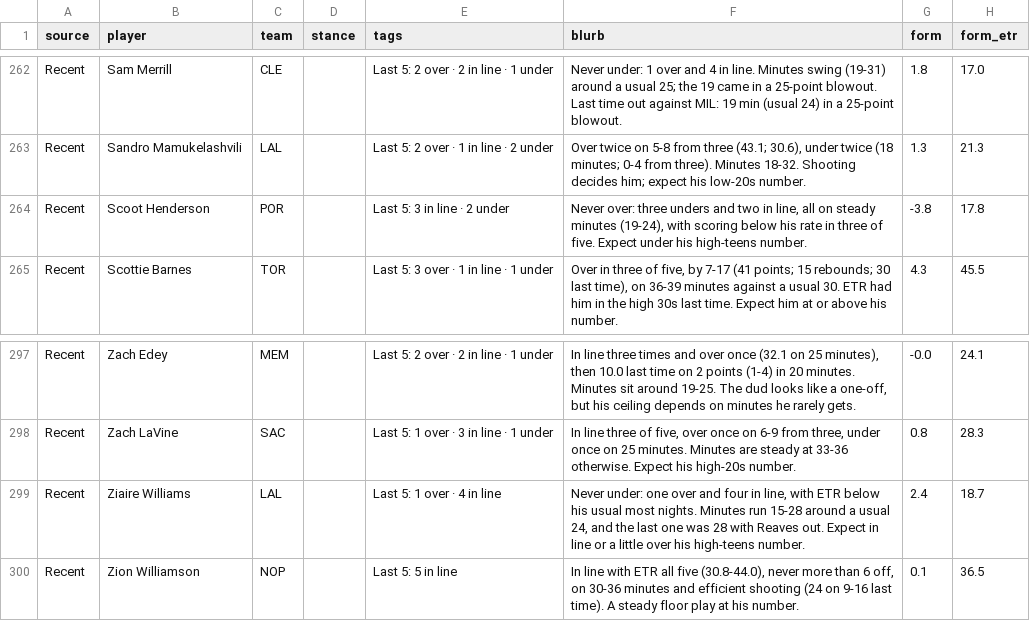
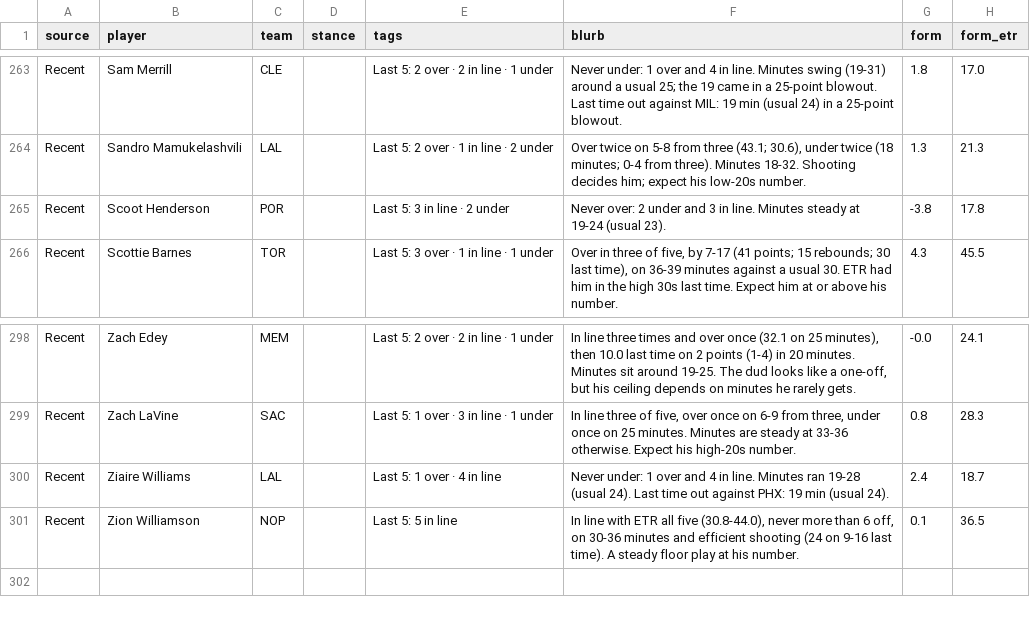
Before and after one commit to JonBoyBeats/br_rankings, a CSV file: analysis/nba/takes/2026-11-17_recent.csv, drawn as a sheet; only a part is shown, gaps mark what is left out; the diff covers the shown part only.

```diff
--- a/analysis/nba/takes/2026-11-17_recent.csv
+++ b/analysis/nba/takes/2026-11-17_recent.csv
@@ -263,3 +264,3 @@ Recent,Sam Merrill,CLE,,Last 5: 2 over · 2 in line · 1 under,Never under: 1 ov
 Recent,Sandro Mamukelashvili,LAL,,Last 5: 2 over · 1 in line · 2 under,"Over twice on 5-8 from three (43.1; 30.6), under twice (18 minutes; 0-4 from three). Minutes 18-32. Shooting decides him; expect his low-20s number.",1.3,21.3
-Recent,Scoot Henderson,POR,,Last 5: 3 in line · 2 under,"Never over: three unders and two in line, all on steady minutes (19-24), with scoring below his rate in three of five. Expect under his high-teens number.",-3.8,17.8
+Recent,Scoot Henderson,POR,,Last 5: 3 in line · 2 under,Never over: 2 under and 3 in line. Minutes steady at 19-24 (usual 23).,-3.8,17.8
 Recent,Scottie Barnes,TOR,,Last 5: 3 over · 1 in line · 1 under,"Over in three of five, by 7-17 (41 points; 15 rebounds; 30 last time), on 36-39 minutes against a usual 30. ETR had him in the high 30s last time. Expect him at or above his number.",4.3,45.5
@@ -298,3 +299,3 @@ Recent,Zach Edey,MEM,,Last 5: 2 over · 2 in line · 1 under,"In line three time
 Recent,Zach LaVine,SAC,,Last 5: 1 over · 3 in line · 1 under,"In line three of five, over once on 6-9 from three, under once on 25 minutes. Minutes are steady at 33-36 otherwise. Expect his high-20s number.",0.8,28.3
-Recent,Ziaire Williams,LAL,,Last 5: 1 over · 4 in line,"Never under: one over and four in line, with ETR below his usual most nights. Minutes run 15-28 around a usual 24, and the last one was 28 with Reaves out. Expect in line or a little over his high-teens number.",2.4,18.7
+Recent,Ziaire Williams,LAL,,Last 5: 1 over · 4 in line,Never under: 1 over and 4 in line. Minutes ran 19-28 (usual 24). Last time out against PHX: 19 min (usual 24).,2.4,18.7
 Recent,Zion Williamson,NOP,,Last 5: 5 in line,"In line with ETR all five (30.8-44.0), never more than 6 off, on 30-36 minutes and efficient shooting (24 on 9-16 last time). A steady floor play at his number.",0.1,36.5
```
Also changed, not shown: 1 added row and 5 edited cells elsewhere in this file, analysis/nba/form.csv, 1 other file.
